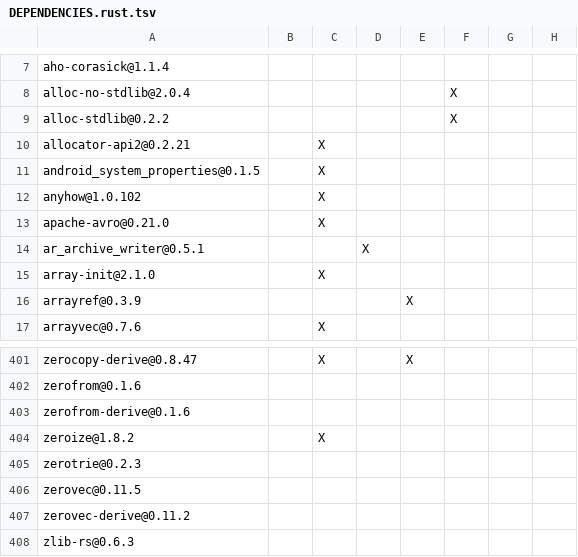
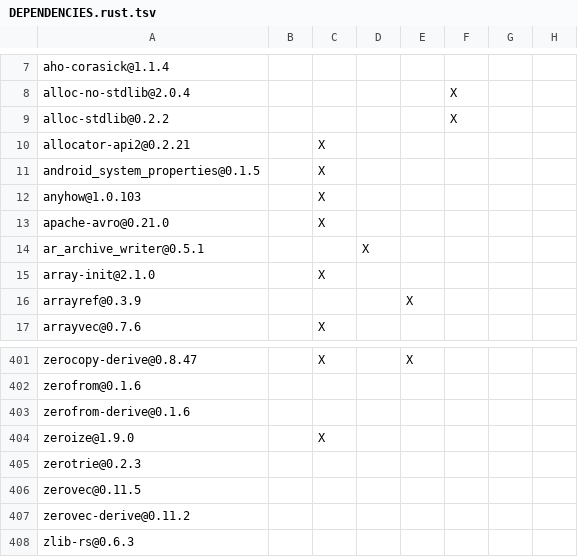
Before and after one commit to NoahKusaba/datafusion-iceberg, a TSV file: crates/datafusion/DEPENDENCIES.rust.tsv, drawn as a sheet; only a part is shown, gaps mark what is left out; the diff names each change by its address in the sheet, - before the commit and + after, or states it on an @@ line.

```diff
--- a/crates/datafusion/DEPENDENCIES.rust.tsv
+++ b/crates/datafusion/DEPENDENCIES.rust.tsv
-A12: anyhow@1.0.102
+A12: anyhow@1.0.103
-A404: zeroize@1.8.2
+A404: zeroize@1.9.0
```
Also changed, not shown: crates/playground/DEPENDENCIES.rust.tsv, crates/sqllogictest/DEPENDENCIES.rust.tsv.
